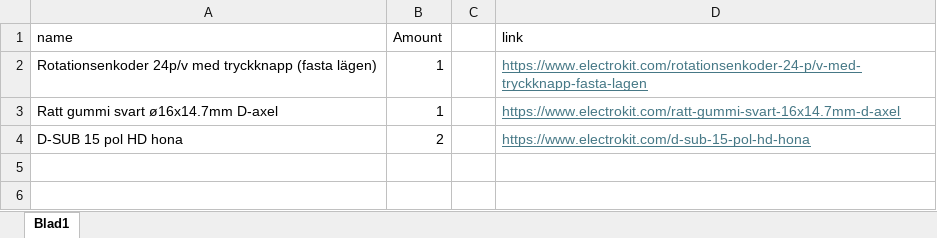
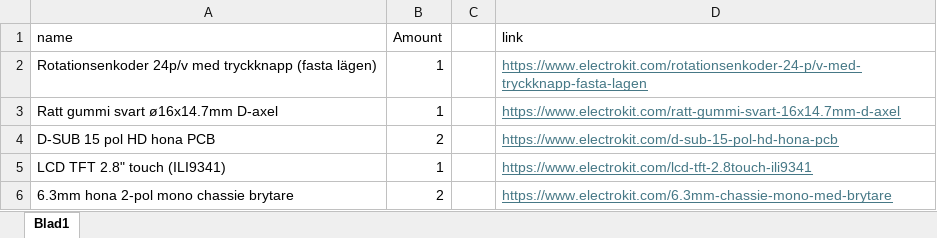
Before and after one commit to arvidsoder/HEX_DSP, an Excel workbook: Order2.xlsx, sheet Blad1, drawn as a sheet; values as stored, in another font and other column widths than the file's, no borders; the diff names each change by its address in the sheet, - before the commit and + after, or states it on an @@ line.

```diff
--- a/Order2.xlsx (sheet Blad1)
+++ b/Order2.xlsx (sheet Blad1)
-A4 (name): D-SUB 15 pol HD hona
+A4 (name): D-SUB 15 pol HD hona PCB
-D4 (link): https://www.electrokit.com/d-sub-15-pol-hd-hona
+D4 (link): https://www.electrokit.com/d-sub-15-pol-hd-hona-pcb
+row 5: LCD TFT 2.8" touch (ILI9341) | 1 |  | https://www.electrokit.com/lcd-tft-2.8touch-ili9341
+row 6: 6.3mm hona 2-pol mono chassie brytare | 2 |  | https://www.electrokit.com/6.3mm-chassie-mono-med-brytare
```
Also changed, not shown: 44 other files.
